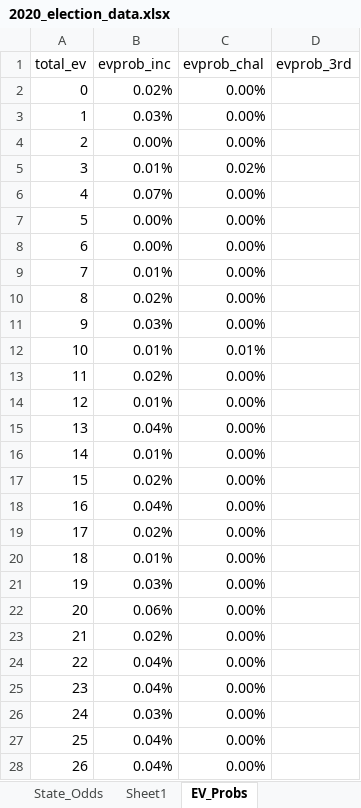
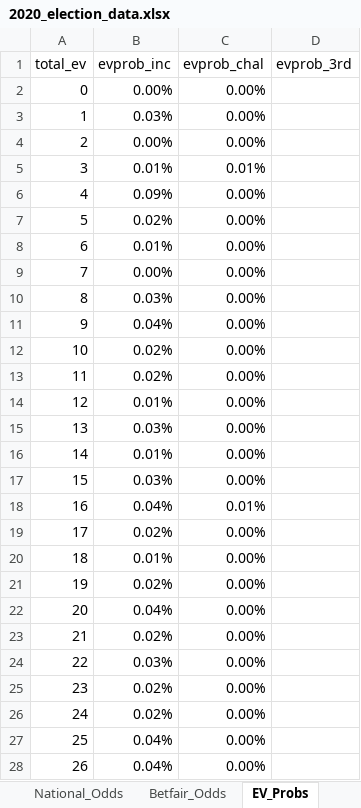
Before and after one commit to CandidHeartache/SportsBettingProject, an Excel workbook: 2020_election_data.xlsx, sheet EV_Probs, drawn as a sheet; only a part is shown; values as stored, in another font and other column widths than the file's, no borders; charts and pictures and table styles not drawn; the diff covers the shown part only; the diff names each change by its address in the sheet, - before the commit and + after, or states it on an @@ line.

```diff
--- a/2020_election_data.xlsx (sheet EV_Probs)
+++ b/2020_election_data.xlsx (sheet EV_Probs)
-sheet tab: Sheet1
+sheet tab: National_Odds
+sheet tab: Betfair_Odds
-B2 (evprob_inc): 0.02%
+B2 (evprob_inc): 0.00%
-C5 (evprob_chal): 0.02%
+C5 (evprob_chal): 0.01%
-B6 (evprob_inc): 0.07%
+B6 (evprob_inc): 0.09%
-B7 (evprob_inc): 0.00%
+B7 (evprob_inc): 0.02%
-B8 (evprob_inc): 0.00%
+B8 (evprob_inc): 0.01%
-B9 (evprob_inc): 0.01%
+B9 (evprob_inc): 0.00%
-B10 (evprob_inc): 0.02%
+B10 (evprob_inc): 0.03%
-B11 (evprob_inc): 0.03%
+B11 (evprob_inc): 0.04%
-B12 (evprob_inc): 0.01%
+B12 (evprob_inc): 0.02%
-C12 (evprob_chal): 0.01%
+C12 (evprob_chal): 0.00%
-B15 (evprob_inc): 0.04%
+B15 (evprob_inc): 0.03%
-B17 (evprob_inc): 0.02%
+B17 (evprob_inc): 0.03%
-C18 (evprob_chal): 0.00%
+C18 (evprob_chal): 0.01%
-B21 (evprob_inc): 0.03%
+B21 (evprob_inc): 0.02%
-B22 (evprob_inc): 0.06%
+B22 (evprob_inc): 0.04%
-B24 (evprob_inc): 0.04%
+B24 (evprob_inc): 0.03%
-B25 (evprob_inc): 0.04%
+B25 (evprob_inc): 0.02%
-B26 (evprob_inc): 0.03%
+B26 (evprob_inc): 0.02%
```
Also changed, not shown: 758 edited cells elsewhere in this sheet, sheet State_Topline, sheet State_Odds, sheet National_Topline, formulas that keep their value, charts or pictures, 2 other files.
